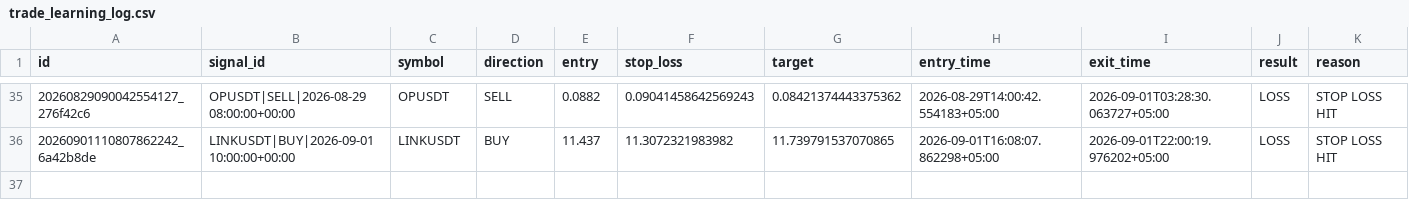
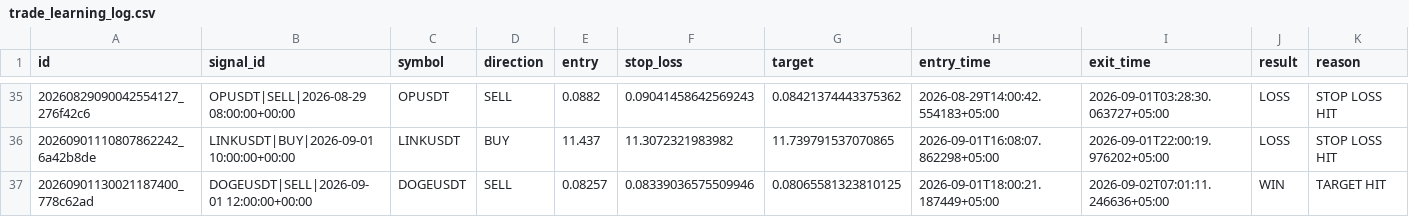
Before and after one commit to adrdj5006-ctrl/crypto-trading-bot, a CSV file: market_brain_data/trade_learning_log.csv, drawn as a sheet; only a part is shown, gaps mark what is left out; rows hold the shown columns only; the diff names each change by its address in the sheet, - before the commit and + after, or states it on an @@ line.

Commit message:
Update Market Brain trade memory

```diff
--- a/market_brain_data/trade_learning_log.csv
+++ b/market_brain_data/trade_learning_log.csv
+row 37: 20260901130021187400_778c62ad | DOGEUSDT|SELL|2026-09-01 12:00:00+00:00 | DOGEUSDT | SELL | 0.08257 | 0.08339036575509946 | 0.08065581323810125 | 2026-09-01T18:00:21.187449+05:00 | 2026-09-02T07:01:11.246636+05:00 | WIN | TARGET HIT
```
Also changed, not shown: 3 other files.
